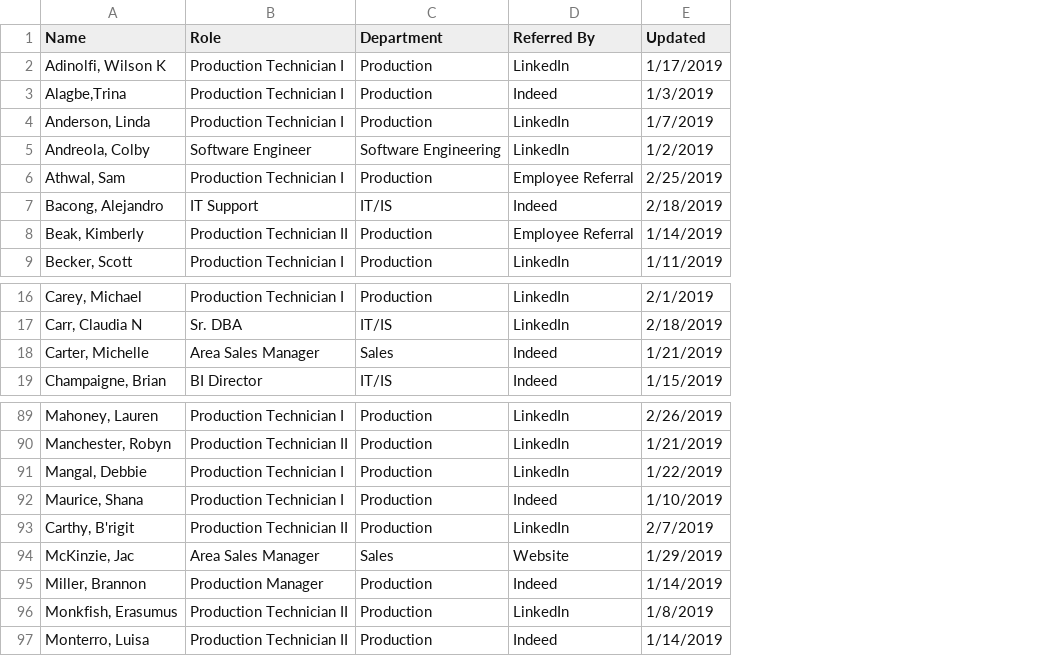
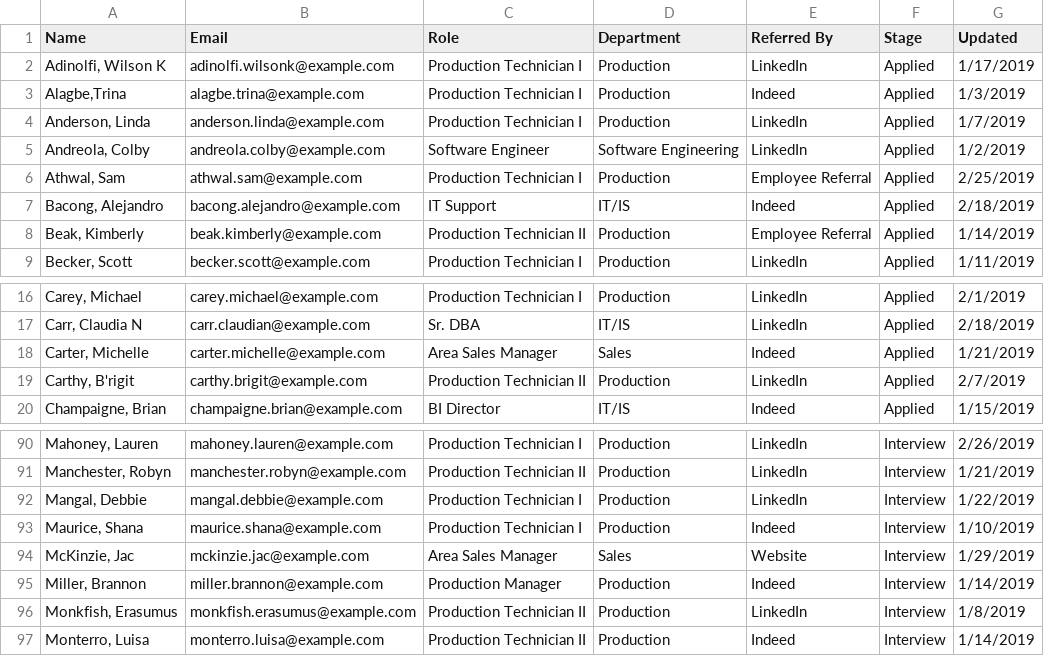
Before and after one commit to kerrian-gordon/MVP, a CSV file: data/strong_hires_filtered.csv, drawn as a sheet; only a part is shown, gaps mark what is left out; the diff names each change by its address in the sheet, - before the commit and + after, or states it on an @@ line.

```diff
--- a/data/strong_hires_filtered.csv
+++ b/data/strong_hires_filtered.csv
+column B (Email), rows 2-9: adinolfi.wilsonk@example.com | alagbe.trina@example.com | anderson.linda@example.com | andreola.colby@example.com | athwal.sam@example.com | bacong.alejandro@example.com | beak.kimberly@example.com | becker.scott@example.com; rows 16-18: carey.michael@example.com | carr.claudian@example.com | carter.michelle@example.com; row 20: champaigne.brian@example.com; rows 90-97: mahoney.lauren@example.com | manchester.robyn@example.com | mangal.debbie@example.com | maurice.shana@example.com | mckinzie.jac@example.com | miller.brannon@example.com | monkfish.erasumus@example.com | monterro.luisa@example.com
+column F (Stage), rows 2-9: all Applied; rows 16-18: all Applied; row 20: Applied; rows 90-97: all Interview
@@ row 93 moved to row 19: Carthy, B'rigit @@
```
